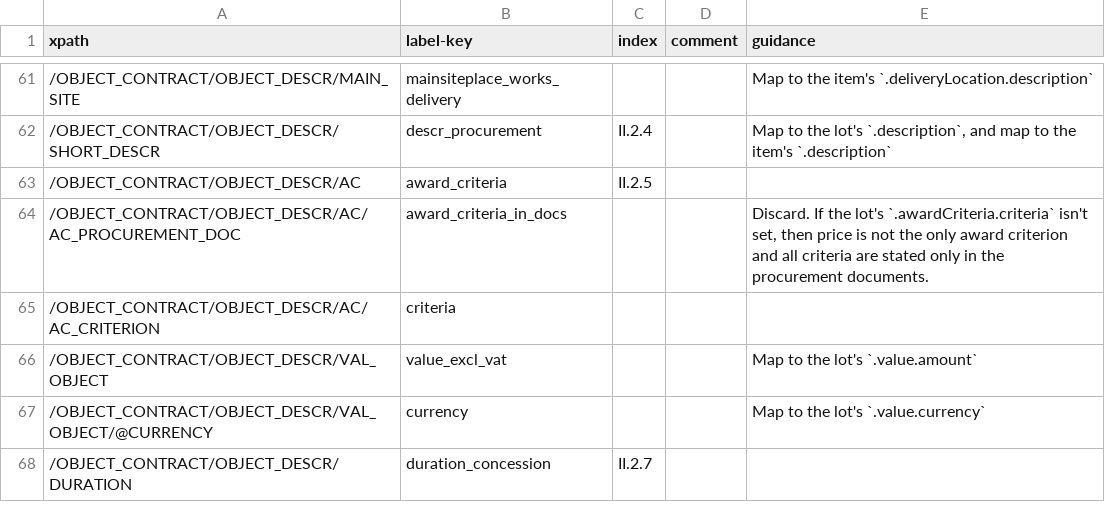
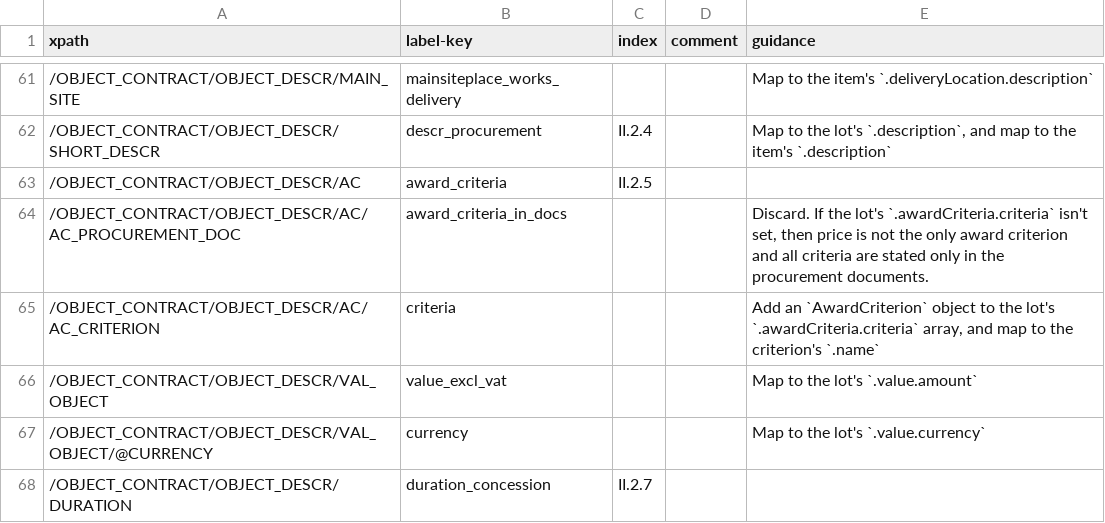
Before and after one commit to open-contracting/european-union-support, a CSV file: output/mapping/F24_2014.csv, drawn as a sheet; only a part is shown, gaps mark what is left out.

Commit message:
Add mappings for F24

```diff
--- a/output/mapping/F24_2014.csv
+++ b/output/mapping/F24_2014.csv
@@ -64,3 +64,3 @@ xpath,label-key,index,comment,guidance
 /OBJECT_CONTRACT/OBJECT_DESCR/AC/AC_PROCUREMENT_DOC,award_criteria_in_docs,,,"Discard. If the lot's `.awardCriteria.criteria` isn't set, then price is not the only award criterion and all criteria are stated only in the procurement documents."
-/OBJECT_CONTRACT/OBJECT_DESCR/AC/AC_CRITERION,criteria,,,
+/OBJECT_CONTRACT/OBJECT_DESCR/AC/AC_CRITERION,criteria,,,"Add an `AwardCriterion` object to the lot's `.awardCriteria.criteria` array, and map to the criterion's `.name`"
 /OBJECT_CONTRACT/OBJECT_DESCR/VAL_OBJECT,value_excl_vat,,,Map to the lot's `.value.amount`
```
Also changed, not shown: 1 other file.
